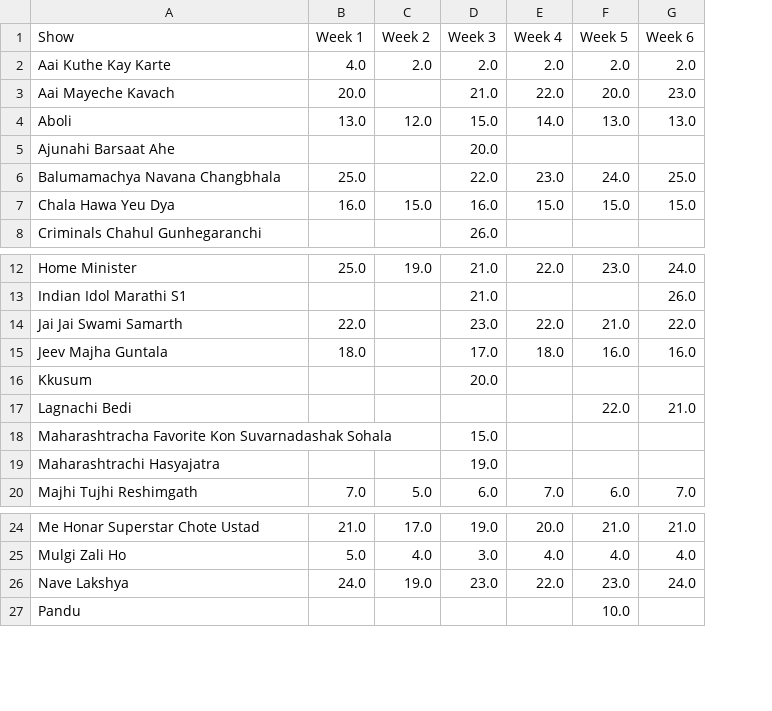
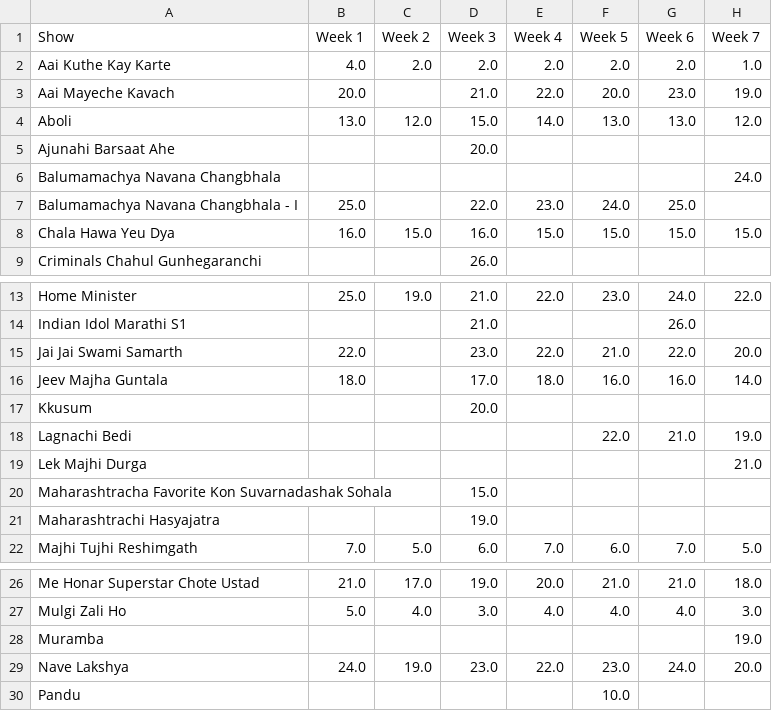
Before and after one commit to rohitk04/marathi-shows-data, a CSV file: data/csv/shows/tv/tv_trp_rank.csv, drawn as a sheet; only a part is shown, gaps mark what is left out; addresses are those after the commit; the diff names each change by its address in the sheet, - before the commit and + after, or states it on an @@ line.

Commit message:
Added week 7 data for tv trp

```diff
--- a/data/csv/shows/tv/tv_trp_rank.csv
+++ b/data/csv/shows/tv/tv_trp_rank.csv
+column H (Week 7), rows 2-4: 1.0 | 19.0 | 12.0; row 8: 15.0; rows 13-18: 22.0 |  | 20.0 | 14.0 |  | 19.0; row 22: 5.0; rows 26-27: 18.0 | 3.0; row 29: 20.0
+row 6: Balumamachya Navana Changbhala |  |  |  |  |  |  | 24.0
-A7 (Show): Balumamachya Navana Changbhala
+A7 (Show): Balumamachya Navana Changbhala - I
+row 19: Lek Majhi Durga |  |  |  |  |  |  | 21.0
+row 28: Muramba |  |  |  |  |  |  | 19.0
```
Also changed, not shown: data/csv/shows/info.csv, data/csv/shows/tv/tv_trp_trp.csv, 5 other files.
